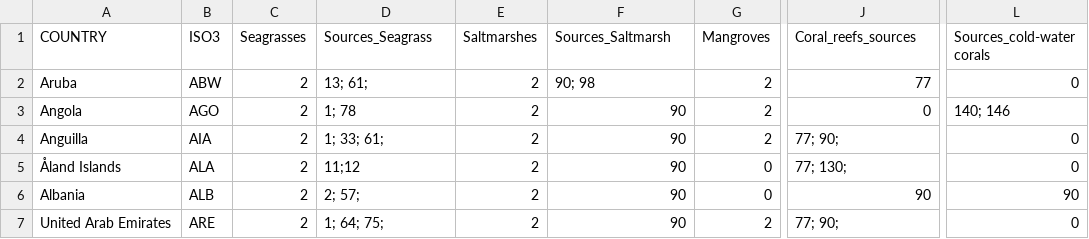
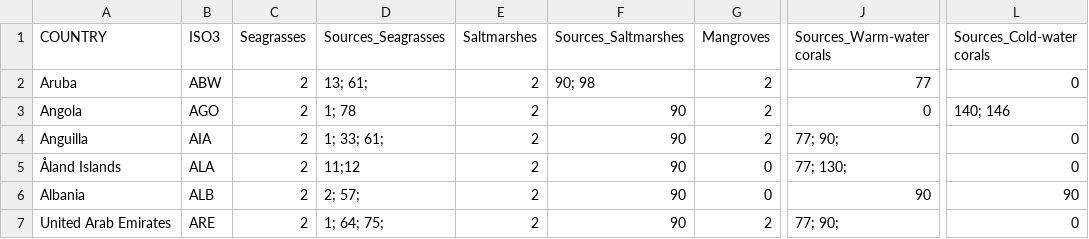
Before and after one commit to unepwcmc/ocean-plus-habitats, a CSV file: lib/data/habitat_presence/habitat_presence_country.csv, drawn as a sheet; only a part is shown, gaps mark what is left out; the diff names each change by its address in the sheet, - before the commit and + after, or states it on an @@ line.

Commit message:
feat: add a new rake task for the import of geo entity stats sources and by extension the sources that will appear for the habitats present section

```diff
--- a/lib/data/habitat_presence/habitat_presence_country.csv
+++ b/lib/data/habitat_presence/habitat_presence_country.csv
-D1: Sources_Seagrass
+D1: Sources_Seagrasses
-F1: Sources_Saltmarsh
+F1: Sources_Saltmarshes
-J1: Coral_reefs_sources
+J1: Sources_Warm-water corals
-L1: Sources_cold-water corals
+L1: Sources_Cold-water corals
```
Also changed, not shown: 4 other files.
